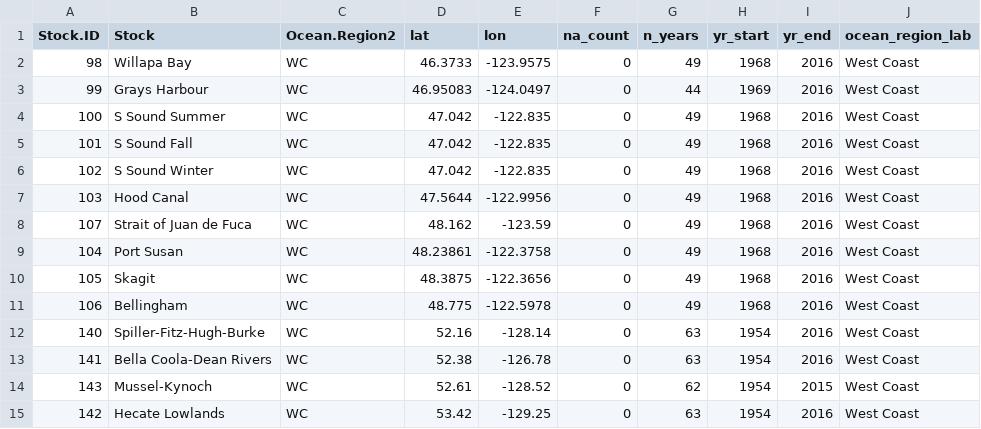
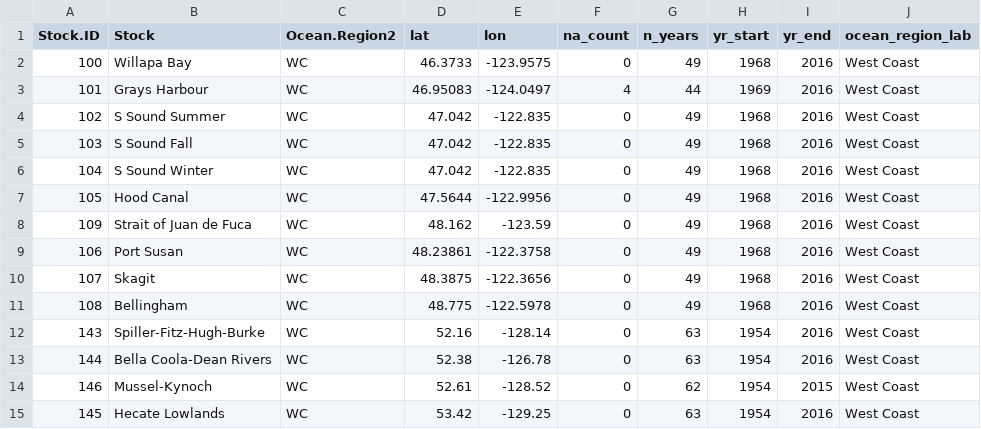
Before and after one commit to Pacific-salmon-assess/Salmon-warming-crowded-oceans, a CSV file: data/chum/master_chum_stock_info.csv, drawn as a sheet; only a part is shown; the diff covers the shown part only.

```diff
--- a/data/chum/master_chum_stock_info.csv
+++ b/data/chum/master_chum_stock_info.csv
@@ -1,15 +1,15 @@
 "Stock.ID","Stock","Ocean.Region2","lat","lon","na_count","n_years","yr_start","yr_end","ocean_region_lab"
-98,"Willapa Bay","WC",46.3733,-123.9575,0,49,1968,2016,"West Coast"
-99,"Grays Harbour","WC",46.95083,-124.0497,0,44,1969,2016,"West Coast"
-100,"S Sound Summer","WC",47.042,-122.835,0,49,1968,2016,"West Coast"
-101,"S Sound Fall","WC",47.042,-122.835,0,49,1968,2016,"West Coast"
-102,"S Sound Winter","WC",47.042,-122.835,0,49,1968,2016,"West Coast"
-103,"Hood Canal","WC",47.5644,-122.9956,0,49,1968,2016,"West Coast"
-107,"Strait of Juan de Fuca","WC",48.162,-123.59,0,49,1968,2016,"West Coast"
-104,"Port Susan","WC",48.23861,-122.3758,0,49,1968,2016,"West Coast"
-105,"Skagit","WC",48.3875,-122.3656,0,49,1968,2016,"West Coast"
-106,"Bellingham","WC",48.775,-122.5978,0,49,1968,2016,"West Coast"
-140,"Spiller-Fitz-Hugh-Burke","WC",52.16,-128.14,0,63,1954,2016,"West Coast"
-141,"Bella Coola-Dean Rivers","WC",52.38,-126.78,0,63,1954,2016,"West Coast"
-143,"Mussel-Kynoch","WC",52.61,-128.52,0,62,1954,2015,"West Coast"
-142,"Hecate Lowlands","WC",53.42,-129.25,0,63,1954,2016,"West Coast"
+100,"Willapa Bay","WC",46.3733,-123.9575,0,49,1968,2016,"West Coast"
+101,"Grays Harbour","WC",46.95083,-124.0497,4,44,1969,2016,"West Coast"
+102,"S Sound Summer","WC",47.042,-122.835,0,49,1968,2016,"West Coast"
+103,"S Sound Fall","WC",47.042,-122.835,0,49,1968,2016,"West Coast"
+104,"S Sound Winter","WC",47.042,-122.835,0,49,1968,2016,"West Coast"
+105,"Hood Canal","WC",47.5644,-122.9956,0,49,1968,2016,"West Coast"
+109,"Strait of Juan de Fuca","WC",48.162,-123.59,0,49,1968,2016,"West Coast"
+106,"Port Susan","WC",48.23861,-122.3758,0,49,1968,2016,"West Coast"
+107,"Skagit","WC",48.3875,-122.3656,0,49,1968,2016,"West Coast"
+108,"Bellingham","WC",48.775,-122.5978,0,49,1968,2016,"West Coast"
+143,"Spiller-Fitz-Hugh-Burke","WC",52.16,-128.14,0,63,1954,2016,"West Coast"
+144,"Bella Coola-Dean Rivers","WC",52.38,-126.78,0,63,1954,2016,"West Coast"
+146,"Mussel-Kynoch","WC",52.61,-128.52,0,62,1954,2015,"West Coast"
+145,"Hecate Lowlands","WC",53.42,-129.25,0,63,1954,2016,"West Coast"
```
Also changed, not shown: 2 added rows and 16 edited cells elsewhere in this file, data/chum/master_chum_brood_table_covar.csv, data/pink/master_pink_brood_table.csv, 11 other files.
